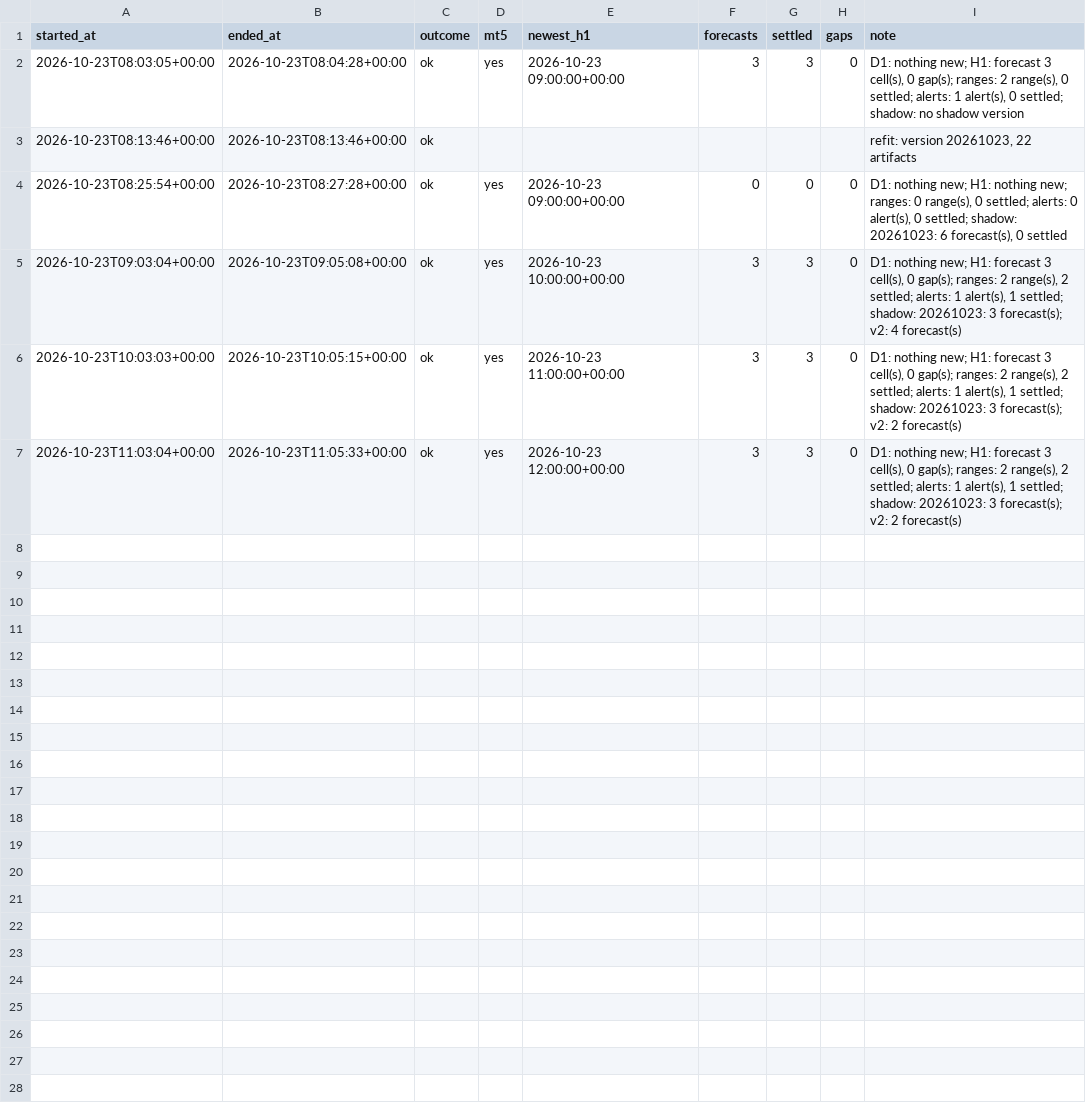
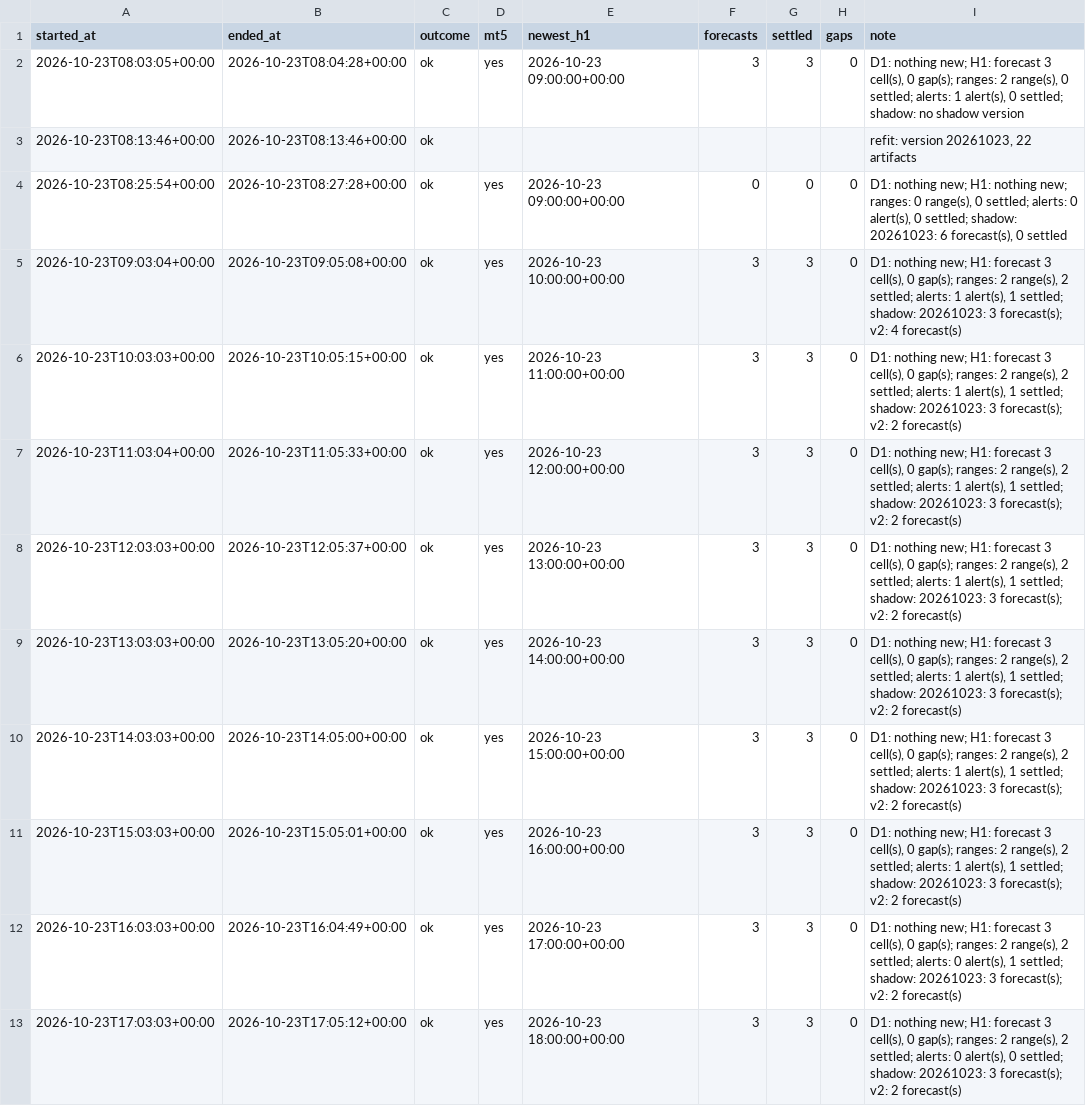
Before and after one commit to velizarMitov/EURUSD-prophet, a CSV file: results/gold/forward/health.csv, drawn as a sheet; the diff names each change by its address in the sheet, - before the commit and + after, or states it on an @@ line.

Commit message:
feat: Add specifications and implementations for gold forecasting enhancements
- Introduced move alerts specification to notify owners of significant expected gold movements without suggesting trades.
- Added price ranges specification to generate calibrated price intervals based on volatility forecasts for hourly and daily horizons.
- Implemented registration amendments to allow new research rounds to add hypotheses while preserving the integrity of previous rounds.
- Developed logger health specifications to ensure the gold logger operates reliably through sleep and battery changes, with visible stall notifications.
- Created macro drivers specification to test the impact of documented macroeconomic factors on gold models without data leakage.
- Established model versions specification to facilitate scheduled refits without disrupting existing models, allowing for shadow versions until promotion.
- Enhanced leaderboard specification to provide a descriptive overview of model performance against baselines on live data.

```diff
--- a/results/gold/forward/health.csv
+++ b/results/gold/forward/health.csv
+row 8: 2026-10-23T12:03:03+00:00 | 2026-10-23T12:05:37+00:00 | ok | yes | 2026-10-23 13:00:00+00:00 | 3 | 3 | 0 | D1: nothing new; H1: forecast 3 cell(s), 0 gap(s); ranges: 2 range(s), 2 settled; alerts: 1 alert(s), 1 settled; shadow: 20261023: 3 forecast(s); v2: 2 forecast(s)
+row 9: 2026-10-23T13:03:03+00:00 | 2026-10-23T13:05:20+00:00 | ok | yes | 2026-10-23 14:00:00+00:00 | 3 | 3 | 0 | D1: nothing new; H1: forecast 3 cell(s), 0 gap(s); ranges: 2 range(s), 2 settled; alerts: 1 alert(s), 1 settled; shadow: 20261023: 3 forecast(s); v2: 2 forecast(s)
+row 10: 2026-10-23T14:03:03+00:00 | 2026-10-23T14:05:00+00:00 | ok | yes | 2026-10-23 15:00:00+00:00 | 3 | 3 | 0 | D1: nothing new; H1: forecast 3 cell(s), 0 gap(s); ranges: 2 range(s), 2 settled; alerts: 1 alert(s), 1 settled; shadow: 20261023: 3 forecast(s); v2: 2 forecast(s)
+row 11: 2026-10-23T15:03:03+00:00 | 2026-10-23T15:05:01+00:00 | ok | yes | 2026-10-23 16:00:00+00:00 | 3 | 3 | 0 | D1: nothing new; H1: forecast 3 cell(s), 0 gap(s); ranges: 2 range(s), 2 settled; alerts: 1 alert(s), 1 settled; shadow: 20261023: 3 forecast(s); v2: 2 forecast(s)
+row 12: 2026-10-23T16:03:03+00:00 | 2026-10-23T16:04:49+00:00 | ok | yes | 2026-10-23 17:00:00+00:00 | 3 | 3 | 0 | D1: nothing new; H1: forecast 3 cell(s), 0 gap(s); ranges: 2 range(s), 2 settled; alerts: 0 alert(s), 1 settled; shadow: 20261023: 3 forecast(s); v2: 2 forecast(s)
+row 13: 2026-10-23T17:03:03+00:00 | 2026-10-23T17:05:12+00:00 | ok | yes | 2026-10-23 18:00:00+00:00 | 3 | 3 | 0 | D1: nothing new; H1: forecast 3 cell(s), 0 gap(s); ranges: 2 range(s), 2 settled; alerts: 0 alert(s), 0 settled; shadow: 20261023: 3 forecast(s); v2: 2 forecast(s)
```
Also changed, not shown: results/gold/forward/predictions.csv, results/gold/forward/predictions_v2.csv, 30 other files.
